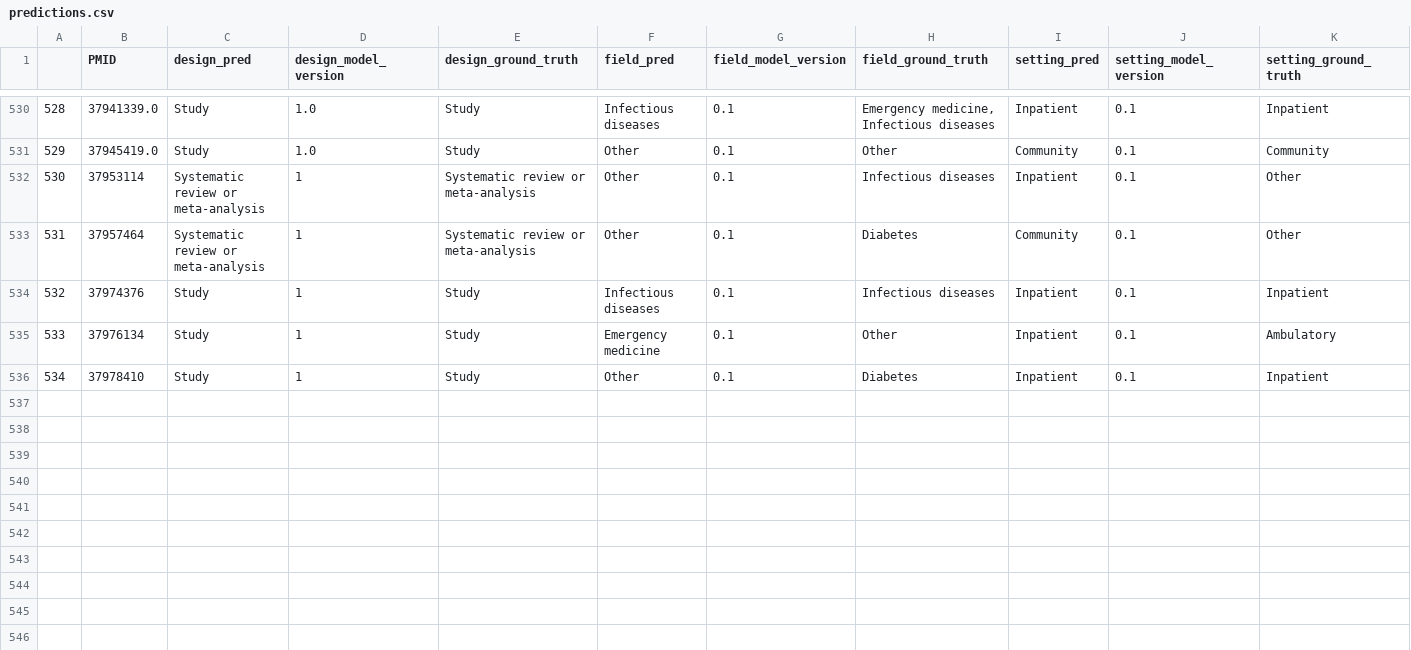
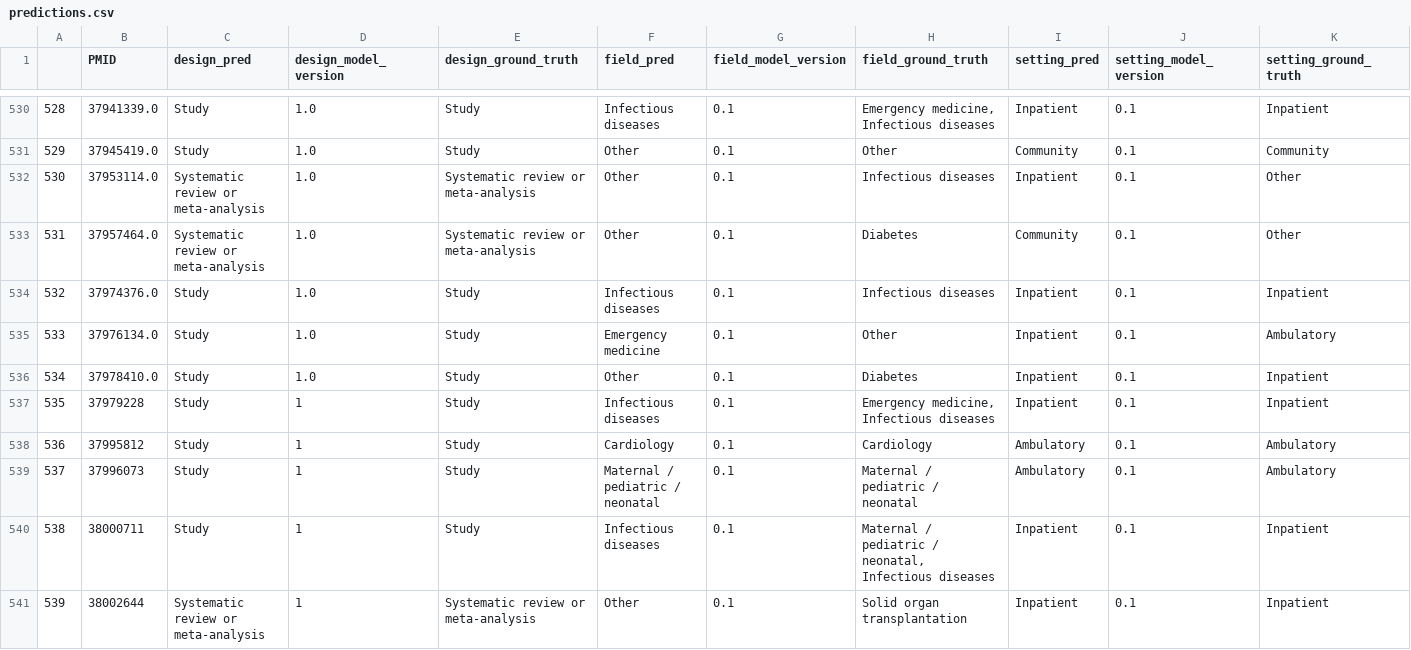
Before and after one commit to urppchusj/impactpharmacie, a CSV file: data/second_gen/predictions.csv, drawn as a sheet; only a part is shown, gaps mark what is left out.

Commit message:
data update 2023/11/27

```diff
--- a/data/second_gen/predictions.csv
+++ b/data/second_gen/predictions.csv
@@ -531,6 +531,11 @@
 529,37945419.0,Study,1.0,Study,Other,0.1,Other,Community,0.1,Community
-530,37953114,Systematic review or meta-analysis,1,Systematic review or meta-analysis,Other,0.1,Infectious diseases,Inpatient,0.1,Other
-531,37957464,Systematic review or meta-analysis,1,Systematic review or meta-analysis,Other,0.1,Diabetes,Community,0.1,Other
-532,37974376,Study,1,Study,Infectious diseases,0.1,Infectious diseases,Inpatient,0.1,Inpatient
-533,37976134,Study,1,Study,Emergency medicine,0.1,Other,Inpatient,0.1,Ambulatory
-534,37978410,Study,1,Study,Other,0.1,Diabetes,Inpatient,0.1,Inpatient
+530,37953114.0,Systematic review or meta-analysis,1.0,Systematic review or meta-analysis,Other,0.1,Infectious diseases,Inpatient,0.1,Other
+531,37957464.0,Systematic review or meta-analysis,1.0,Systematic review or meta-analysis,Other,0.1,Diabetes,Community,0.1,Other
+532,37974376.0,Study,1.0,Study,Infectious diseases,0.1,Infectious diseases,Inpatient,0.1,Inpatient
+533,37976134.0,Study,1.0,Study,Emergency medicine,0.1,Other,Inpatient,0.1,Ambulatory
+534,37978410.0,Study,1.0,Study,Other,0.1,Diabetes,Inpatient,0.1,Inpatient
+535,37979228,Study,1,Study,Infectious diseases,0.1,"Emergency medicine, Infectious diseases",Inpatient,0.1,Inpatient
+536,37995812,Study,1,Study,Cardiology,0.1,Cardiology,Ambulatory,0.1,Ambulatory
+537,37996073,Study,1,Study,Maternal / pediatric / neonatal,0.1,Maternal / pediatric / neonatal,Ambulatory,0.1,Ambulatory
+538,38000711,Study,1,Study,Infectious diseases,0.1,"Maternal / pediatric / neonatal, Infectious diseases",Inpatient,0.1,Inpatient
+539,38002644,Systematic review or meta-analysis,1,Systematic review or meta-analysis,Other,0.1,Solid organ transplantation,Inpatient,0.1,Inpatient
```
Also changed, not shown: data/second_gen/extraction_log.csv, 2 other files.
